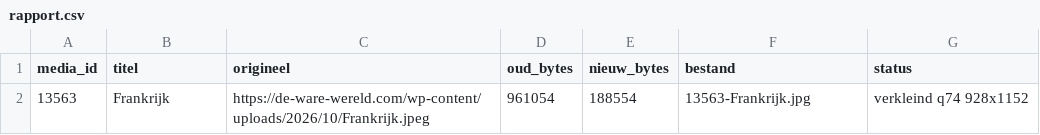
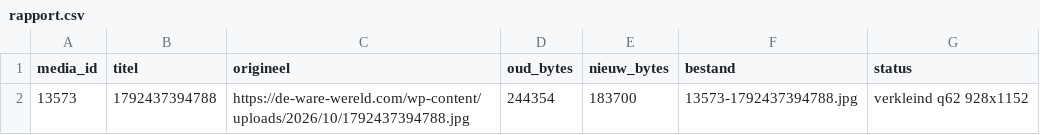
Before and after one commit to dewarewereld/MediaAfbeeldingen, a CSV file: rapport.csv, drawn as a sheet; removed rows and columns are numbered as before the commit, all else as after; the diff names each change by its address in the sheet, - before the commit and + after, or states it on an @@ line.

```diff
--- a/rapport.csv
+++ b/rapport.csv
-row 2: 13563 | Frankrijk | https://de-ware-wereld.com/wp-content/uploads/2026/10/Frankrijk.jpeg | 961054 | 188554 | 13563-Frankrijk.jpg | verkleind q74 928x1152
+row 2: 13573 | 1792437394788 | https://de-ware-wereld.com/wp-content/uploads/2026/10/1792437394788.jpg | 244354 | 183700 | 13573-1792437394788.jpg | verkleind q62 928x1152
```
Also changed, not shown: 1 other file.
